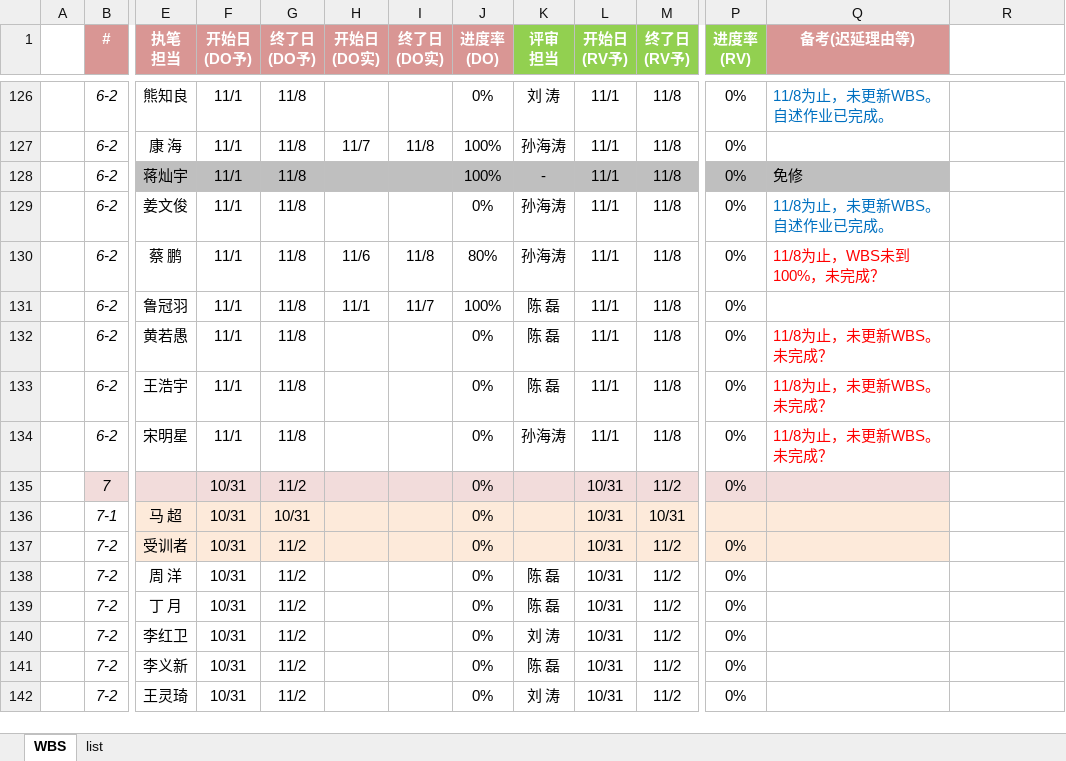
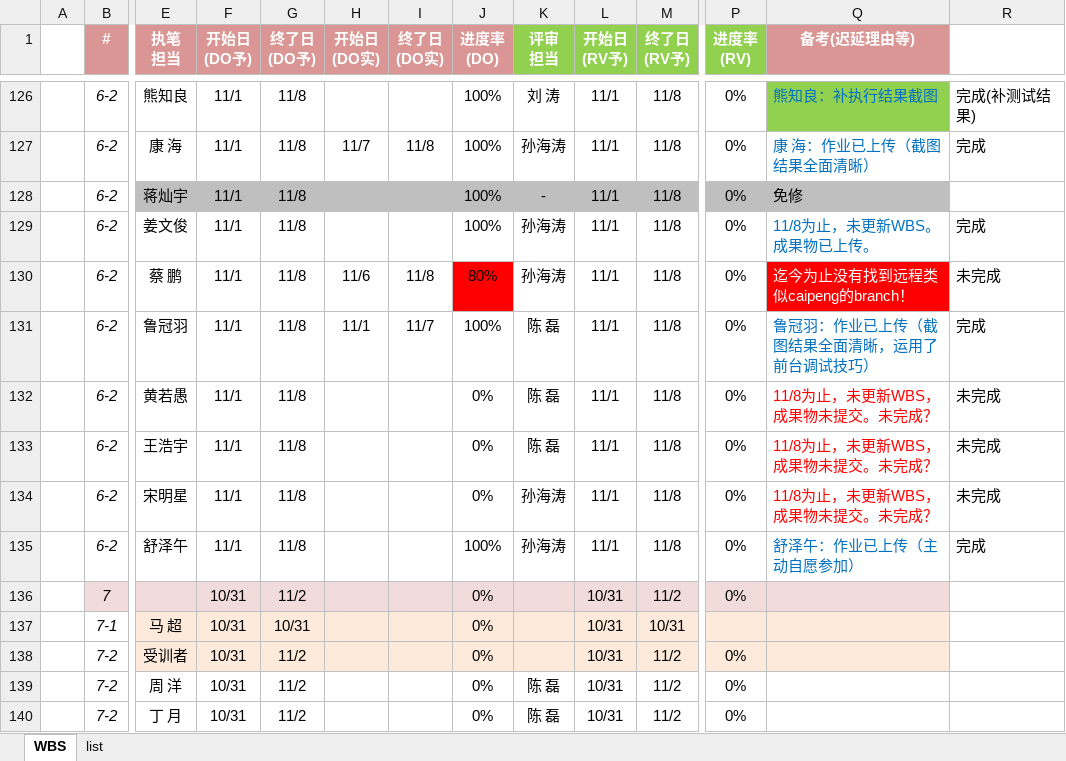
Before and after one commit to machao-hyron/skillup, an Excel workbook: D311_2022教育計画V4_WBS.xlsx, sheet WBS, drawn as a sheet; only a part is shown, gaps mark what is left out; the shorter side is filled out with more unchanged rows; values as stored, in another font and other column widths than the file's, no borders; rows hold the shown columns only; the diff covers the shown part only; the diff names each change by its address in the sheet, - before the commit and + after, or states it on an @@ line.

```diff
--- a/D311_2022教育計画V4_WBS.xlsx (sheet WBS)
+++ b/D311_2022教育計画V4_WBS.xlsx (sheet WBS)
-J126 (进度率 (DO)): 0%
+J126 (进度率 (DO)): 100%
-Q126 (备考(迟延理由等)): 11/8为止，未更新WBS。自述作业已完成。
+Q126 (备考(迟延理由等)): 熊知良：补执行结果截图
-Q126 fill: none
+Q126 fill: #92D050
-R126: (empty)
+R126: 完成(补测试结果)
-Q127 (备考(迟延理由等)): (empty)
+Q127 (备考(迟延理由等)): 康 海：作业已上传（截图结果全面清晰）
-R127: (empty)
+R127: 完成
-J129 (进度率 (DO)): 0%
+J129 (进度率 (DO)): 100%
-Q129 (备考(迟延理由等)): 11/8为止，未更新WBS。自述作业已完成。
+Q129 (备考(迟延理由等)): 11/8为止，未更新WBS。成果物已上传。
-R129: (empty)
+R129: 完成
-J130 fill: none
+J130 fill: #FF0000
-Q130 (备考(迟延理由等)): 11/8为止，WBS未到100%，未完成？
+Q130 (备考(迟延理由等)): 迄今为止没有找到远程类似caipeng的branch！
@@ Q130 fill: none → #FF0000, text colour: #FF0000 → #FFFFFF @@
-R130: (empty)
+R130: 未完成
-Q131 (备考(迟延理由等)): (empty)
+Q131 (备考(迟延理由等)): 鲁冠羽：作业已上传（截图结果全面清晰，运用了前台调试技巧）
-R131: (empty)
+R131: 完成
-Q132:Q134 (备考(迟延理由等)): 11/8为止，未更新WBS。未完成？
+Q132:Q134 (备考(迟延理由等)): 11/8为止，未更新WBS，成果物未提交。未完成？
-R132:R134: (empty)
+R132:R134: 未完成
+row 135:  | 6-2 | 舒泽午 | 11/1 | 11/8 |  |  | 100% | 孙海涛 | 11/1 | 11/8 | 0% | 舒泽午：作业已上传（主动自愿参加） | 完成
```
Also changed, not shown: 28 edited cells and cell formats elsewhere in this sheet, formulas that keep their value.
